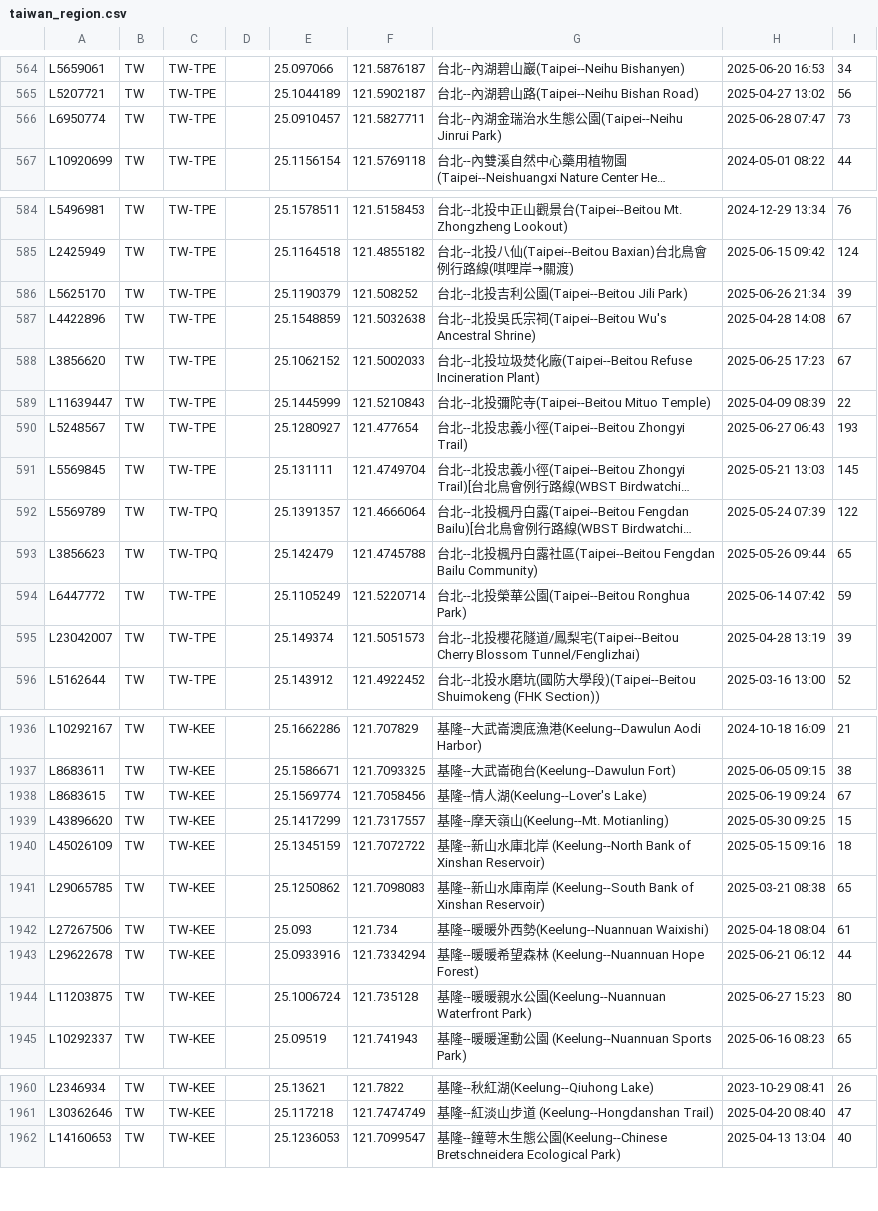
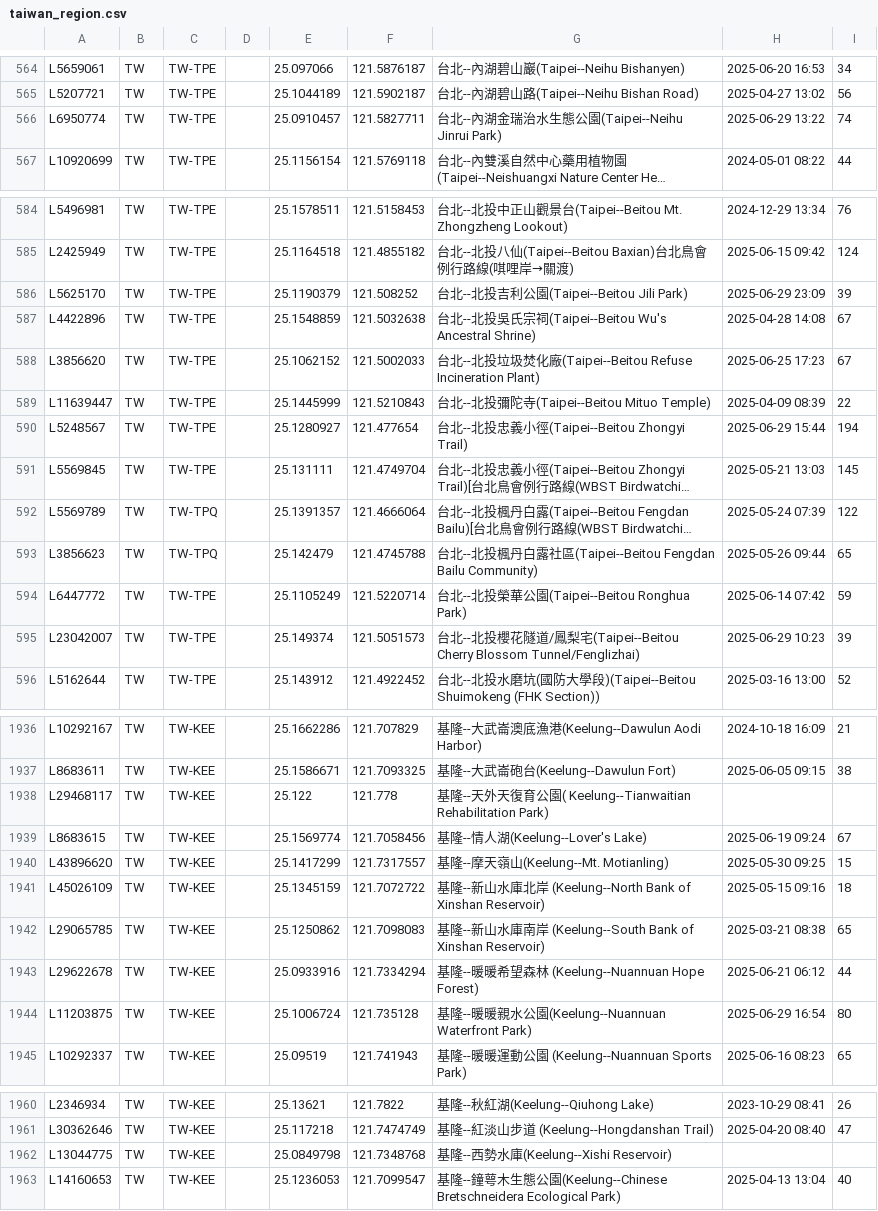
Before and after one commit to siansiansu/ebird-data, a CSV file: csv/taiwan_region.csv, drawn as a sheet; only a part is shown, gaps mark what is left out; long unchanged cells end in …; removed rows and columns are numbered as before the commit, all else as after; the diff covers the shown part only; the diff names each change by its address in the sheet, - before the commit and + after, or states it on an @@ line.

Commit message:
Auto update data

```diff
--- a/csv/taiwan_region.csv
+++ b/csv/taiwan_region.csv
-H566: 2025-06-28 07:47
+H566: 2025-06-29 13:22
-I566: 73
+I566: 74
-H586: 2025-06-26 21:34
+H586: 2025-06-29 23:09
-H590: 2025-06-27 06:43
+H590: 2025-06-29 15:44
-I590: 193
+I590: 194
-H595: 2025-04-28 13:19
+H595: 2025-06-29 10:23
+row 1938: L29468117 | TW | TW-KEE |  | 25.122 | 121.778 | 基隆--天外天復育公園( Keelung--Tianwaitian Rehabilitation Park)
-row 1942: L27267506 | TW | TW-KEE |  | 25.093 | 121.734 | 基隆--暖暖外西勢(Keelung--Nuannuan Waixishi) | 2025-04-18 08:04 | 61
-H1944: 2025-06-27 15:23
+H1944: 2025-06-29 16:54
+row 1962: L13044775 | TW | TW-KEE |  | 25.0849798 | 121.7348768 | 基隆--西勢水庫(Keelung--Xishi Reservoir)
```
Also changed, not shown: 118 edited cells elsewhere in this file, 7 other files.
